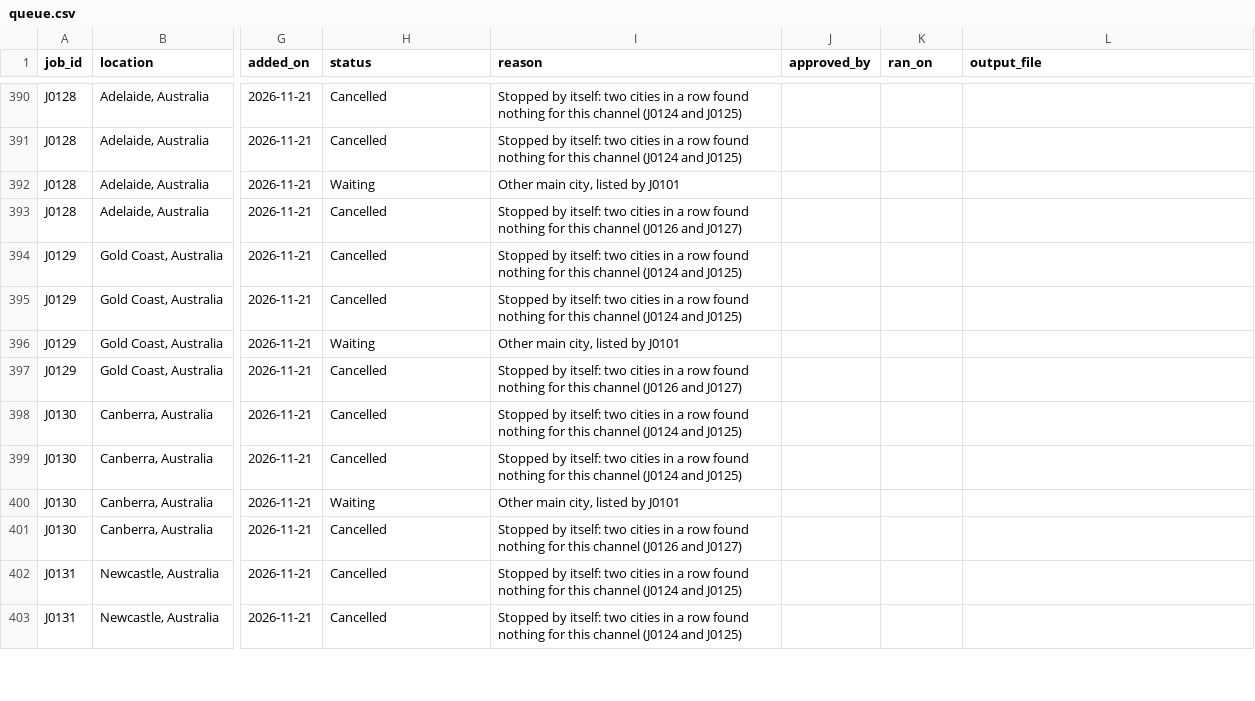
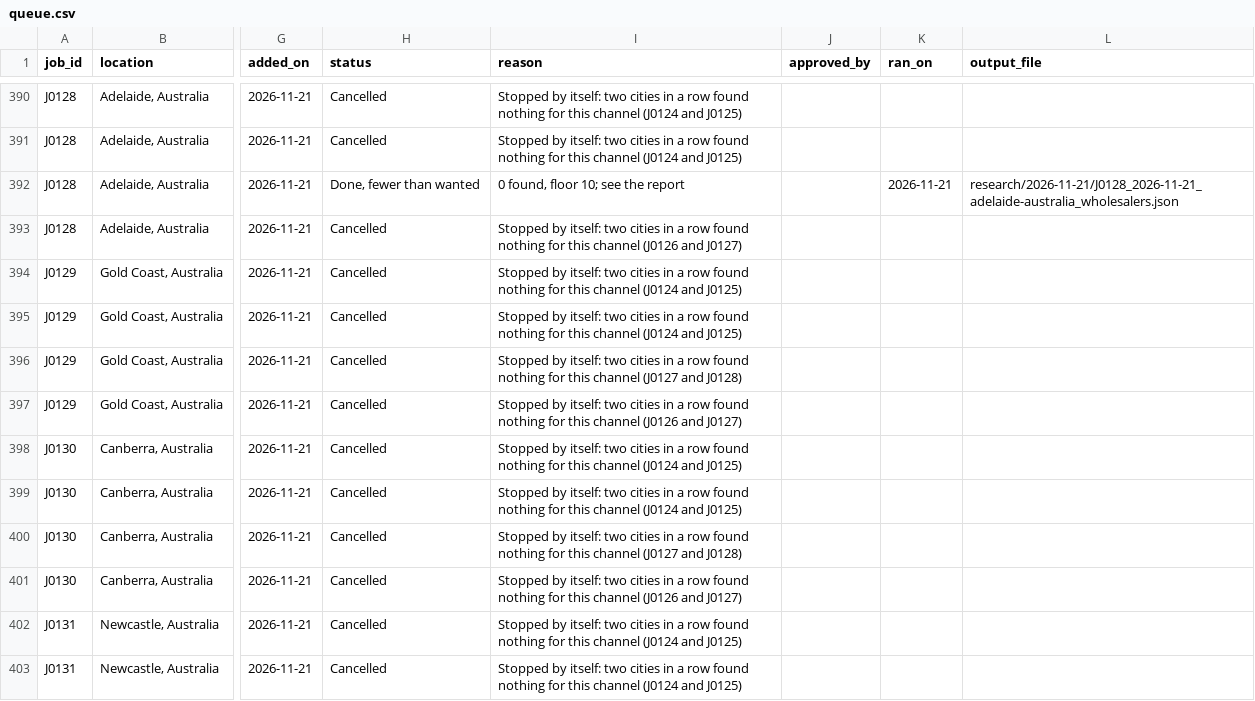
Before and after one commit to amodhsharma/diablo-outreach-v2, a CSV file: research/queue.csv, drawn as a sheet; only a part is shown, gaps mark what is left out; the diff covers the shown part only; the diff names each change by its address in the sheet, - before the commit and + after, or states it on an @@ line.

```diff
--- a/research/queue.csv
+++ b/research/queue.csv
-H392 (status): Waiting
+H392 (status): Done, fewer than wanted
-I392 (reason): Other main city, listed by J0101
+I392 (reason): 0 found, floor 10; see the report
-K392 (ran_on): (empty)
+K392 (ran_on): 2026-11-21
-L392 (output_file): (empty)
+L392 (output_file): research/2026-11-21/J0128_2026-11-21_adelaide-australia_wholesalers.json
-H396 (status): Waiting
+H396 (status): Cancelled
-I396 (reason): Other main city, listed by J0101
+I396 (reason): Stopped by itself: two cities in a row found nothing for this channel (J0127 and J0128)
-H400 (status): Waiting
+H400 (status): Cancelled
-I400 (reason): Other main city, listed by J0101
+I400 (reason): Stopped by itself: two cities in a row found nothing for this channel (J0127 and J0128)
```
Also changed, not shown: 6 edited cells elsewhere in this file, 1 other file.
